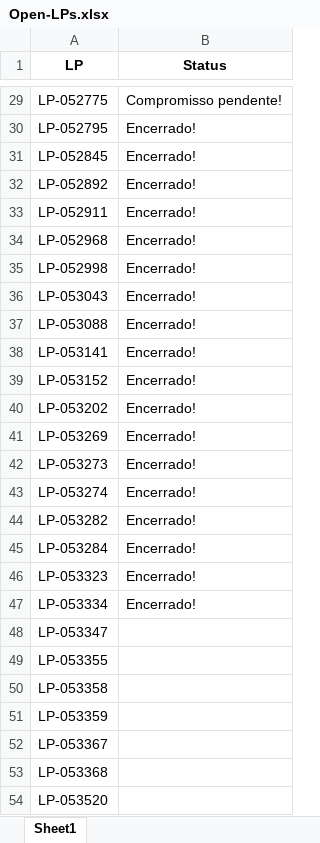
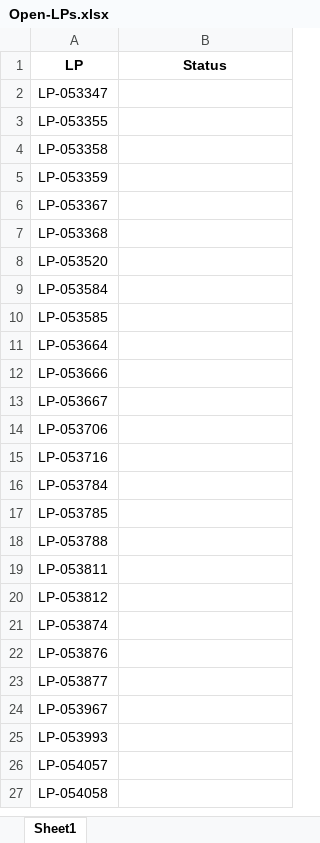
Before and after one commit to JoviOakz/PyAutomateSAP, an Excel workbook: 98 - Excels/Open-LPs.xlsx, sheet Sheet1, drawn as a sheet; only a part is shown, gaps mark what is left out; the shorter side is filled out with more unchanged rows; values as stored, in another font and other column widths than the file's, no borders; the diff covers the shown part only; the diff names each change by its address in the sheet, - before the commit and + after, or states it on an @@ line.

```diff
--- a/98 - Excels/Open-LPs.xlsx (sheet Sheet1)
+++ b/98 - Excels/Open-LPs.xlsx (sheet Sheet1)
-row 29: LP-052775 | Compromisso pendente!
-row 30: LP-052795 | Encerrado!
-row 31: LP-052845 | Encerrado!
-row 32: LP-052892 | Encerrado!
-row 33: LP-052911 | Encerrado!
-row 34: LP-052968 | Encerrado!
-row 35: LP-052998 | Encerrado!
-row 36: LP-053043 | Encerrado!
-row 37: LP-053088 | Encerrado!
-row 38: LP-053141 | Encerrado!
-row 39: LP-053152 | Encerrado!
-row 40: LP-053202 | Encerrado!
-row 41: LP-053269 | Encerrado!
-row 42: LP-053273 | Encerrado!
-row 43: LP-053274 | Encerrado!
-row 44: LP-053282 | Encerrado!
-row 45: LP-053284 | Encerrado!
-row 46: LP-053323 | Encerrado!
-row 47: LP-053334 | Encerrado!
```
Also changed, not shown: 27 removed rows elsewhere in this sheet, 1 other file.
